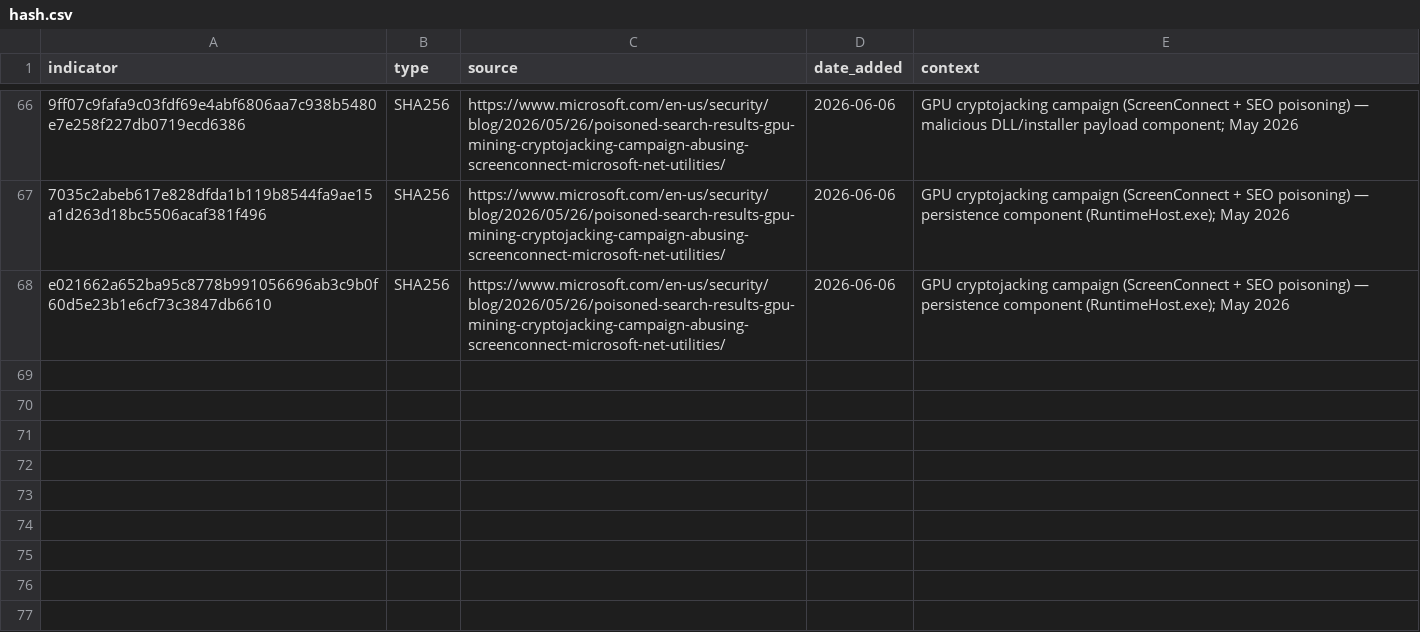
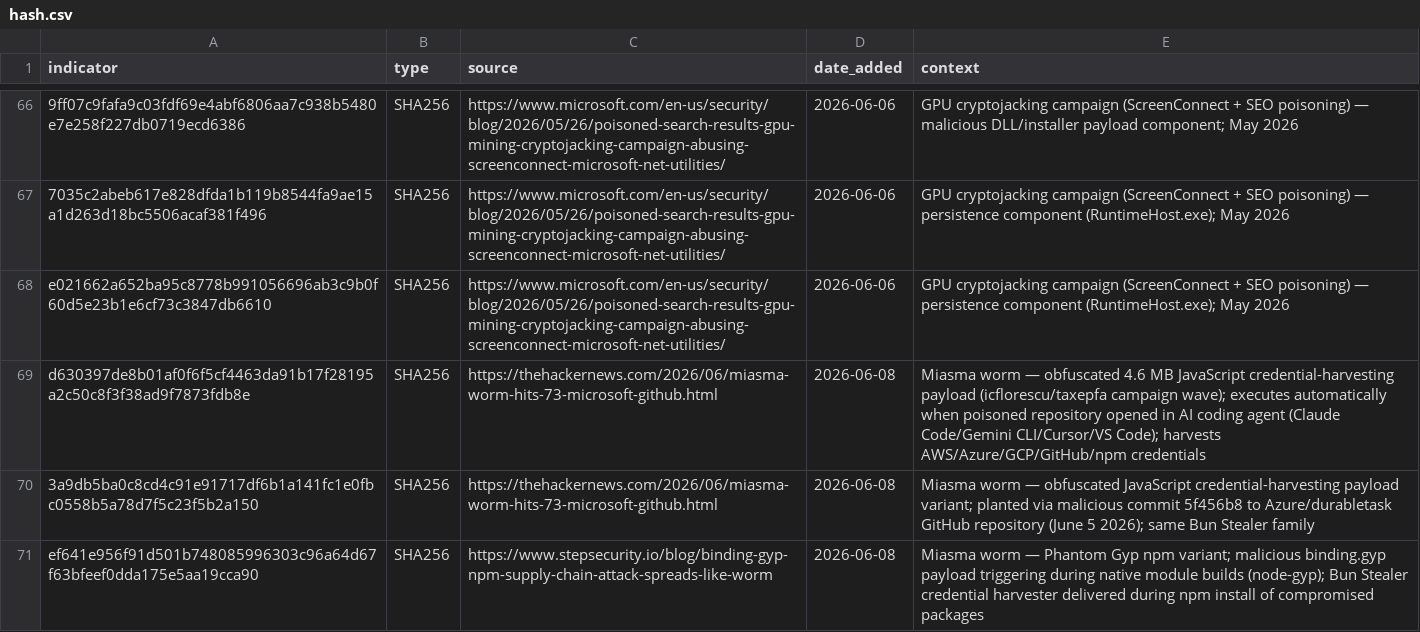
Before and after one commit to C-E-S-3/detection-engineering, a CSV file: iocs/hash.csv, drawn as a sheet; only a part is shown, gaps mark what is left out; the diff names each change by its address in the sheet, - before the commit and + after, or states it on an @@ line.

Commit message:
threat-intel 2026-06-08: 2 reports, 7 IOCs, 2 detections
- TA4922: Chinese Cybercrime Actor Expands to Europe and Africa with Atlas RAT, RomulusLoader, SilentRunLoader (high) — Proofpoint 2026-06-05
- Miasma Worm Escalates to Microsoft GitHub: AI Coding Agent Workspace Poisoning Hits 73 Azure Repositories (critical) — THN/StepSecurity 2026-06-06

```diff
--- a/iocs/hash.csv
+++ b/iocs/hash.csv
+row 69: d630397de8b01af0f6f5cf4463da91b17f28195a2c50c8f3f38ad9f7873fdb8e | SHA256 | https://thehackernews.com/2026/06/miasma-worm-hits-73-microsoft-github.html | 2026-06-08 | Miasma worm — obfuscated 4.6 MB JavaScript credential-harvesting payload (icflorescu/taxepfa campaign wave); executes automatically when poisoned repository opened in AI coding agent (Claude Code/Gemini CLI/Cursor/VS Code); harvests AWS/Azure/GCP/GitHub/npm credentials
+row 70: 3a9db5ba0c8cd4c91e91717df6b1a141fc1e0fbc0558b5a78d7f5c23f5b2a150 | SHA256 | https://thehackernews.com/2026/06/miasma-worm-hits-73-microsoft-github.html | 2026-06-08 | Miasma worm — obfuscated JavaScript credential-harvesting payload variant; planted via malicious commit 5f456b8 to Azure/durabletask GitHub repository (June 5 2026); same Bun Stealer family
+row 71: ef641e956f91d501b748085996303c96a64d67f63bfeef0dda175e5aa19cca90 | SHA256 | https://www.stepsecurity.io/blog/binding-gyp-npm-supply-chain-attack-spreads-like-worm | 2026-06-08 | Miasma worm — Phantom Gyp npm variant; malicious binding.gyp payload triggering during native module builds (node-gyp); Bun Stealer credential harvester delivered during npm install of compromised packages
```
Also changed, not shown: iocs/ip.csv, 6 other files.
